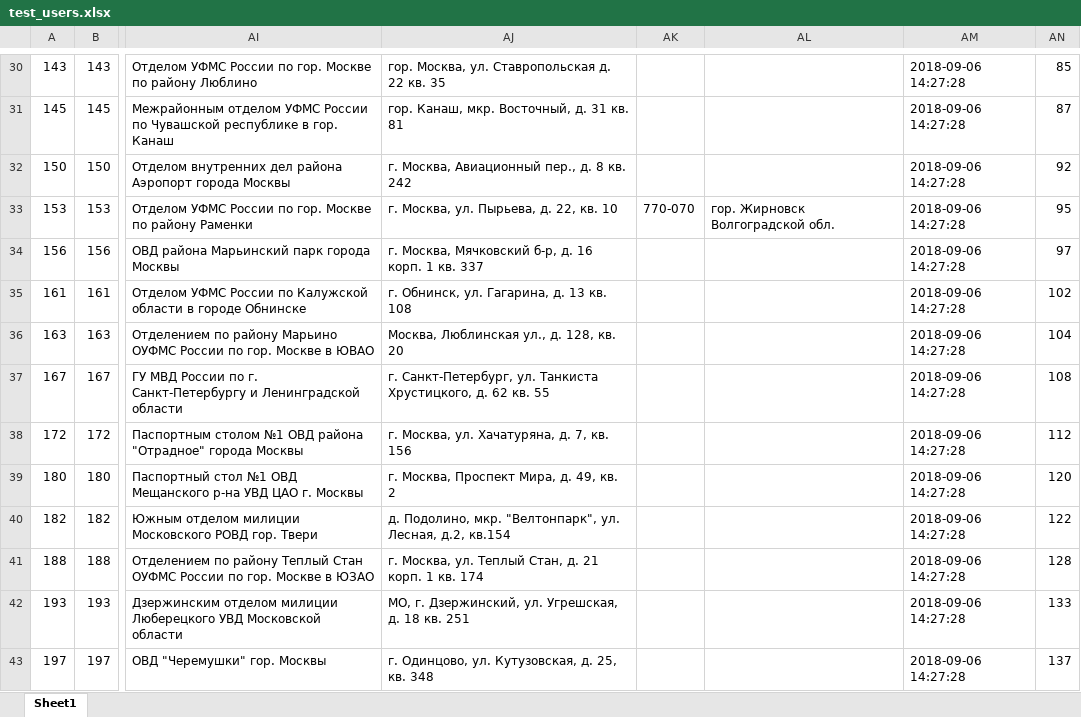
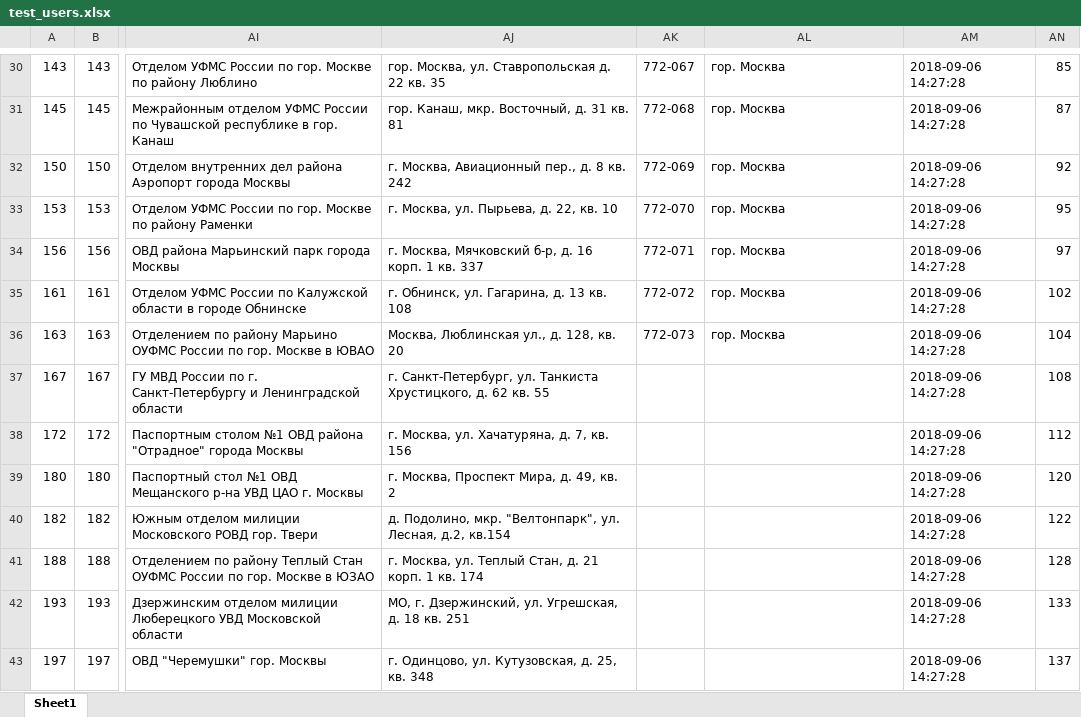
Before and after one commit to nickmatsnev/CRMCars, an Excel workbook: core/test_data/test_users.xlsx, sheet Sheet1, drawn as a sheet; only a part is shown, gaps mark what is left out; values as stored, in another font and other column widths than the file's, no borders; the diff covers the shown part only; the diff names each change by its address in the sheet, - before the commit and + after, or states it on an @@ line.

```diff
--- a/core/test_data/test_users.xlsx (sheet Sheet1)
+++ b/core/test_data/test_users.xlsx (sheet Sheet1)
-AK30: (empty)
+AK30: 772-067
-AL30:AL32: (empty)
+AL30:AL32: гор. Москва
-AK31: (empty)
+AK31: 772-068
-AK32: (empty)
+AK32: 772-069
-AK33: 770-070
+AK33: 772-070
-AL33: гор. Жирновск Волгоградской обл.
+AL33: гор. Москва
-AK34: (empty)
+AK34: 772-071
-AL34:AL36: (empty)
+AL34:AL36: гор. Москва
-AK35: (empty)
+AK35: 772-072
-AK36: (empty)
+AK36: 772-073
```
Also changed, not shown: 59 edited cells elsewhere in this sheet, 1 other file.
